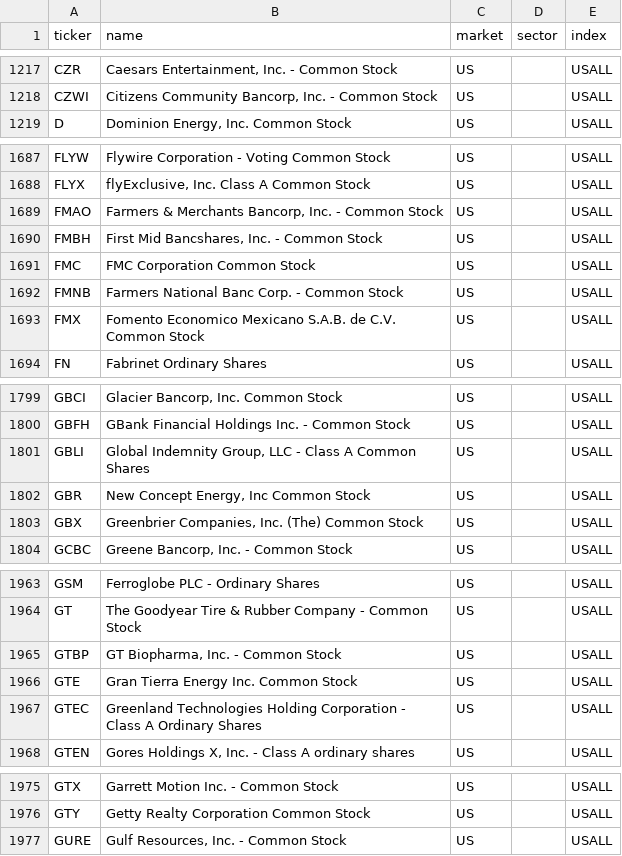
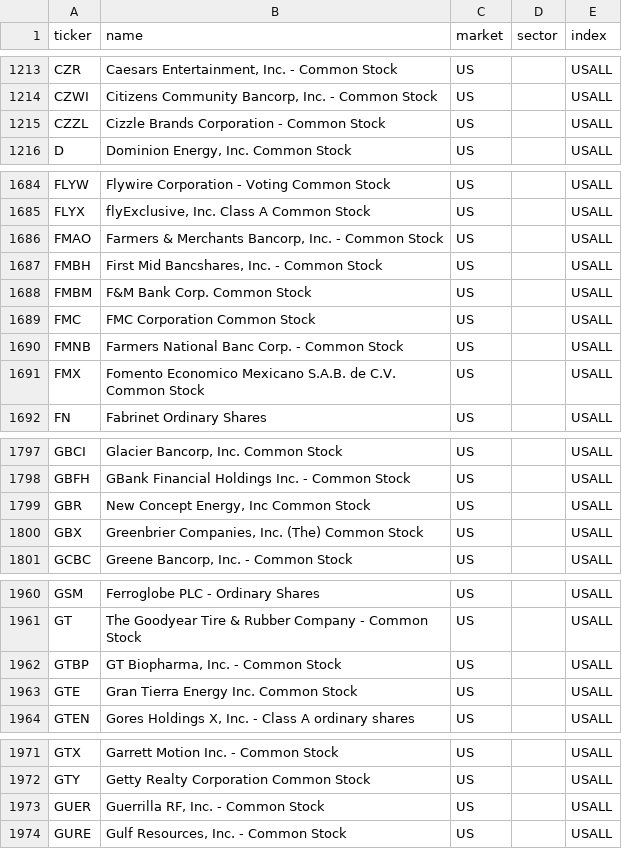
Before and after one commit to patricklinsdell03-dev/Stan-charts-3, a CSV file: cache/universe_USALL.csv, drawn as a sheet; only a part is shown, gaps mark what is left out; the diff covers the shown part only.

```diff
--- a/cache/universe_USALL.csv
+++ b/cache/universe_USALL.csv
@@ -1218,2 +1214,3 @@ CZR,"Caesars Entertainment, Inc. - Common Stock",US,,USALL
 CZWI,"Citizens Community Bancorp, Inc. - Common Stock",US,,USALL
+CZZL,Cizzle Brands Corporation - Common Stock,US,,USALL
 D,"Dominion Energy, Inc. Common Stock",US,,USALL
@@ -1690,2 +1687,3 @@ FMAO,"Farmers & Merchants Bancorp, Inc. - Common Stock",US,,USALL
 FMBH,"First Mid Bancshares, Inc. - Common Stock",US,,USALL
+FMBM,F&M Bank Corp. Common Stock,US,,USALL
 FMC,FMC Corporation Common Stock,US,,USALL
@@ -1800,3 +1798,2 @@ GBCI,"Glacier Bancorp, Inc. Common Stock",US,,USALL
 GBFH,GBank Financial Holdings Inc. - Common Stock,US,,USALL
-GBLI,"Global Indemnity Group, LLC - Class A Common Shares",US,,USALL
 GBR,"New Concept Energy, Inc Common Stock",US,,USALL
@@ -1966,3 +1963,2 @@ GTBP,"GT Biopharma, Inc. - Common Stock",US,,USALL
 GTE,Gran Tierra Energy Inc. Common Stock,US,,USALL
-GTEC,Greenland Technologies Holding Corporation - Class A Ordinary Shares,US,,USALL
 GTEN,"Gores Holdings X, Inc. - Class A ordinary shares",US,,USALL
@@ -1976,2 +1972,3 @@ GTX,Garrett Motion Inc. - Common Stock,US,,USALL
 GTY,Getty Realty Corporation Common Stock,US,,USALL
+GUER,"Guerrilla RF, Inc. - Common Stock",US,,USALL
 GURE,"Gulf Resources, Inc. - Common Stock",US,,USALL
```
Also changed, not shown: 13 added rows, 27 removed rows and 5 edited cells elsewhere in this file, cache/sectors.csv, cache/universe_SP400.csv, 7 other files.
